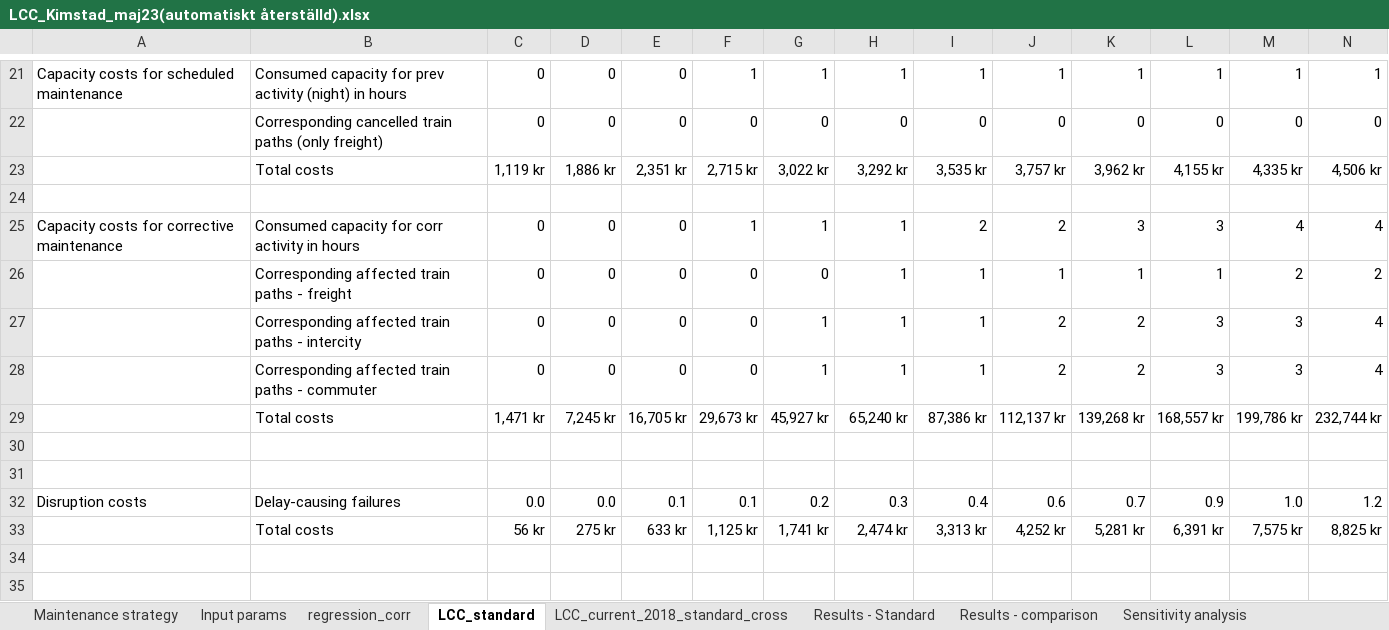
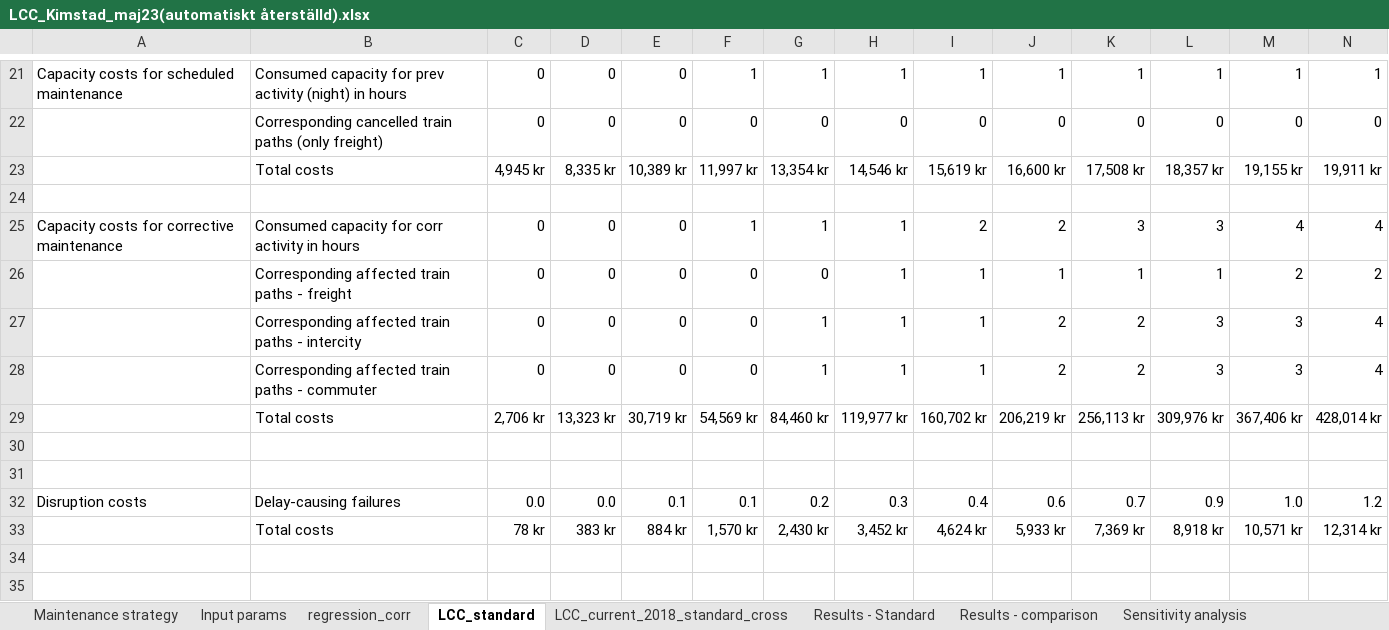
Before and after one commit to abdeaitali/mistra-inframaint, an Excel workbook: spårväxel_LCC/LCC_Kimstad_maj23(automatiskt återställd).xlsx, sheet LCC_standard, drawn as a sheet; only a part is shown, gaps mark what is left out; values as stored, in another font and other column widths than the file's, no borders; removed rows and columns are numbered as before the commit, all else as after; rows hold the shown columns only; the diff names each change by its address in the sheet, - before the commit and + after, or states it on an @@ line.

```diff
--- a/spårväxel_LCC/LCC_Kimstad_maj23(automatiskt återställd).xlsx (sheet LCC_standard)
+++ b/spårväxel_LCC/LCC_Kimstad_maj23(automatiskt återställd).xlsx (sheet LCC_standard)
-row 23:  | Total costs | 1,119 kr | 1,886 kr | 2,351 kr | 2,715 kr | 3,022 kr | 3,292 kr | 3,535 kr | 3,757 kr | 3,962 kr | 4,155 kr | 4,335 kr | 4,506 kr
+row 23:  | Total costs | 4,945 kr | 8,335 kr | 10,389 kr | 11,997 kr | 13,354 kr | 14,546 kr | 15,619 kr | 16,600 kr | 17,508 kr | 18,357 kr | 19,155 kr | 19,911 kr
-row 29:  | Total costs | 1,471 kr | 7,245 kr | 16,705 kr | 29,673 kr | 45,927 kr | 65,240 kr | 87,386 kr | 112,137 kr | 139,268 kr | 168,557 kr | 199,786 kr | 232,744 kr
+row 29:  | Total costs | 2,706 kr | 13,323 kr | 30,719 kr | 54,569 kr | 84,460 kr | 119,977 kr | 160,702 kr | 206,219 kr | 256,113 kr | 309,976 kr | 367,406 kr | 428,014 kr
-row 33:  | Total costs | 56 kr | 275 kr | 633 kr | 1,125 kr | 1,741 kr | 2,474 kr | 3,313 kr | 4,252 kr | 5,281 kr | 6,391 kr | 7,575 kr | 8,825 kr
+row 33:  | Total costs | 78 kr | 383 kr | 884 kr | 1,570 kr | 2,430 kr | 3,452 kr | 4,624 kr | 5,933 kr | 7,369 kr | 8,918 kr | 10,571 kr | 12,314 kr
```
Also changed, not shown: sheet Results - comparison, sheet Results - Standard, sheet LCC_current_2018_standard_cross, sheet Input params, sheet Sensitivity analysis, charts or pictures, spårväxel_LCC/data_sc_LCC.xlsx, 5 other files.
